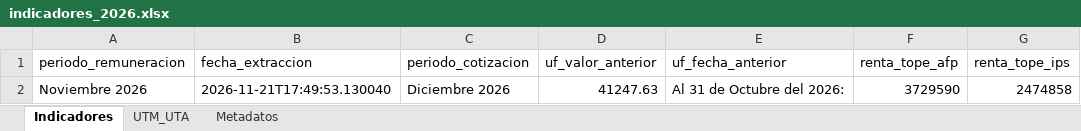
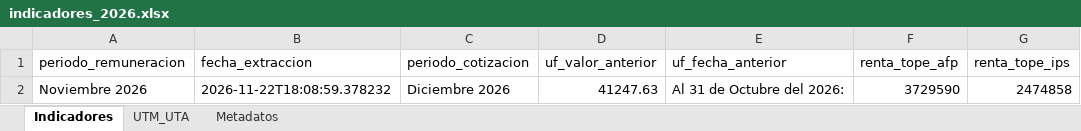
Before and after one commit to cursosbackend/scraper-previred, an Excel workbook: data/indicadores_2026.xlsx, sheet Indicadores, drawn as a sheet; only a part is shown; values as stored, in another font and other column widths than the file's, no borders; the diff names each change by its address in the sheet, - before the commit and + after, or states it on an @@ line.

```diff
--- a/data/indicadores_2026.xlsx (sheet Indicadores)
+++ b/data/indicadores_2026.xlsx (sheet Indicadores)
-B2 (fecha_extraccion): 2026-11-21T17:49:53.130040
+B2 (fecha_extraccion): 2026-11-22T18:08:59.378232
```
Also changed, not shown: sheet Metadatos, 1 other file.
